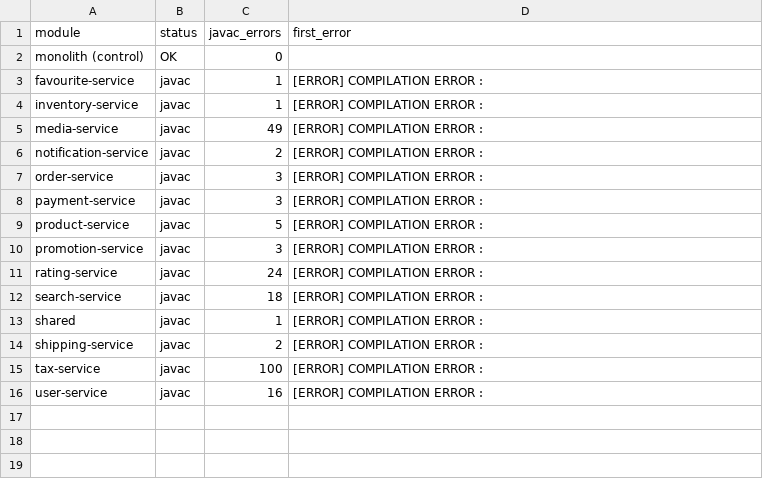
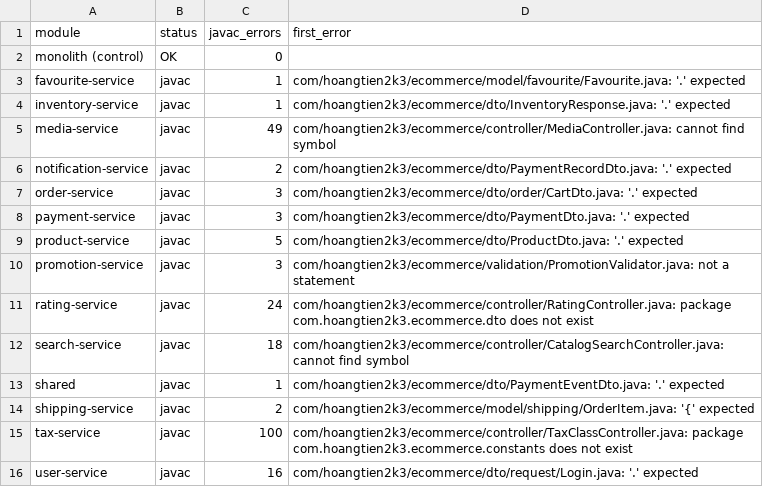
Before and after one commit to HelloWorldGitHubUser/MicroRefact, a TSV file: baseline-outputs/ecommerce/compile/summary.tsv, drawn as a sheet.

```diff
--- a/baseline-outputs/ecommerce/compile/summary.tsv
+++ b/baseline-outputs/ecommerce/compile/summary.tsv
@@ -2,15 +2,15 @@ module	status	javac_errors	first_error
 monolith (control)	OK	0	
-favourite-service	javac	1	[ERROR] COMPILATION ERROR :
-inventory-service	javac	1	[ERROR] COMPILATION ERROR :
-media-service	javac	49	[ERROR] COMPILATION ERROR :
-notification-service	javac	2	[ERROR] COMPILATION ERROR :
-order-service	javac	3	[ERROR] COMPILATION ERROR :
-payment-service	javac	3	[ERROR] COMPILATION ERROR :
-product-service	javac	5	[ERROR] COMPILATION ERROR :
-promotion-service	javac	3	[ERROR] COMPILATION ERROR :
-rating-service	javac	24	[ERROR] COMPILATION ERROR :
-search-service	javac	18	[ERROR] COMPILATION ERROR :
-shared	javac	1	[ERROR] COMPILATION ERROR :
-shipping-service	javac	2	[ERROR] COMPILATION ERROR :
-tax-service	javac	100	[ERROR] COMPILATION ERROR :
-user-service	javac	16	[ERROR] COMPILATION ERROR :
+favourite-service	javac	1	com/hoangtien2k3/ecommerce/model/favourite/Favourite.java: '.' expected
+inventory-service	javac	1	com/hoangtien2k3/ecommerce/dto/InventoryResponse.java: '.' expected
+media-service	javac	49	com/hoangtien2k3/ecommerce/controller/MediaController.java: cannot find symbol
+notification-service	javac	2	com/hoangtien2k3/ecommerce/dto/PaymentRecordDto.java: '.' expected
+order-service	javac	3	com/hoangtien2k3/ecommerce/dto/order/CartDto.java: '.' expected
+payment-service	javac	3	com/hoangtien2k3/ecommerce/dto/PaymentDto.java: '.' expected
+product-service	javac	5	com/hoangtien2k3/ecommerce/dto/ProductDto.java: '.' expected
+promotion-service	javac	3	com/hoangtien2k3/ecommerce/validation/PromotionValidator.java: not a statement
+rating-service	javac	24	com/hoangtien2k3/ecommerce/controller/RatingController.java: package com.hoangtien2k3.ecommerce.dto does not exist
+search-service	javac	18	com/hoangtien2k3/ecommerce/controller/CatalogSearchController.java: cannot find symbol
+shared	javac	1	com/hoangtien2k3/ecommerce/dto/PaymentEventDto.java: '.' expected
+shipping-service	javac	2	com/hoangtien2k3/ecommerce/model/shipping/OrderItem.java: '{' expected
+tax-service	javac	100	com/hoangtien2k3/ecommerce/controller/TaxClassController.java: package com.hoangtien2k3.ecommerce.constants does not exist
+user-service	javac	16	com/hoangtien2k3/ecommerce/dto/request/Login.java: '.' expected
```
Also changed, not shown: baseline-outputs/booking/compile/summary.tsv, baseline-outputs/goodskill/compile/summary.tsv, 17 other files.
